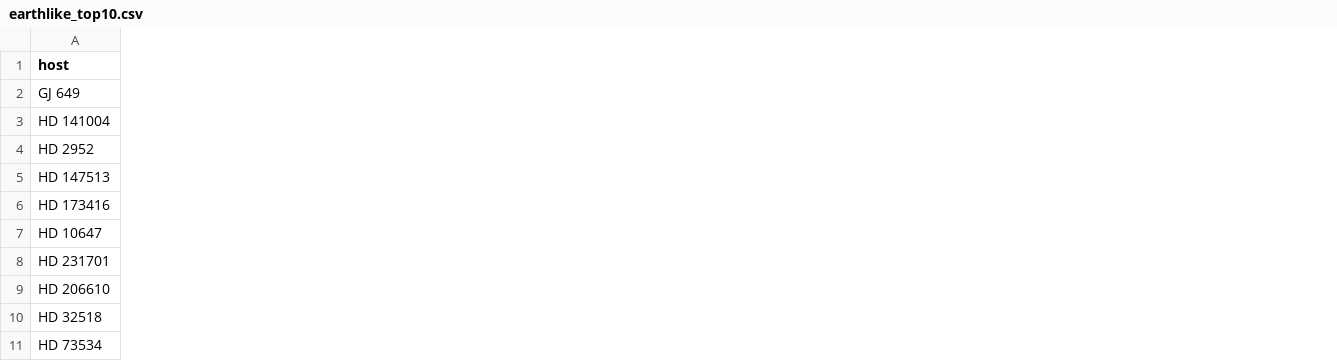
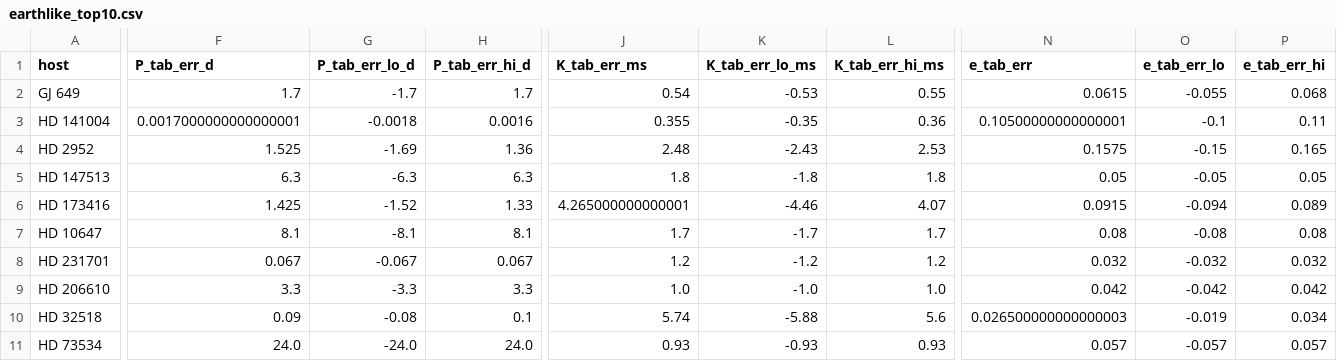
Before and after one commit to George-Pulickan/rv-ml, a CSV file: figures/paper/earthlike_top10.csv, drawn as a sheet; only a part is shown, gaps mark what is left out; the diff covers the shown part only; the diff names each change by its address in the sheet, - before the commit and + after, or states it on an @@ line.

Commit message:
add nasa catalog errs next to cp widths in earthlike table

```diff
--- a/figures/paper/earthlike_top10.csv
+++ b/figures/paper/earthlike_top10.csv
+column F (P_tab_err_d), rows 2-11: 1.7 | 0.0017000000000000001 | 1.525 | 6.3 | 1.425 | 8.1 | 0.067 | 3.3 | 0.09 | 24.0
+column G (P_tab_err_lo_d), rows 2-11: -1.7 | -0.0018 | -1.69 | -6.3 | -1.52 | -8.1 | -0.067 | -3.3 | -0.08 | -24.0
+column H (P_tab_err_hi_d), rows 2-11: 1.7 | 0.0016 | 1.36 | 6.3 | 1.33 | 8.1 | 0.067 | 3.3 | 0.1 | 24.0
+column J (K_tab_err_ms), rows 2-11: 0.54 | 0.355 | 2.48 | 1.8 | 4.265000000000001 | 1.7 | 1.2 | 1.0 | 5.74 | 0.93
+column K (K_tab_err_lo_ms), rows 2-11: -0.53 | -0.35 | -2.43 | -1.8 | -4.46 | -1.7 | -1.2 | -1.0 | -5.88 | -0.93
+column L (K_tab_err_hi_ms), rows 2-11: 0.55 | 0.36 | 2.53 | 1.8 | 4.07 | 1.7 | 1.2 | 1.0 | 5.6 | 0.93
+column N (e_tab_err), rows 2-11: 0.0615 | 0.10500000000000001 | 0.1575 | 0.05 | 0.0915 | 0.08 | 0.032 | 0.042 | 0.026500000000000003 | 0.057
+column O (e_tab_err_lo), rows 2-11: -0.055 | -0.1 | -0.15 | -0.05 | -0.094 | -0.08 | -0.032 | -0.042 | -0.019 | -0.057
+column P (e_tab_err_hi), rows 2-11: 0.068 | 0.11 | 0.165 | 0.05 | 0.089 | 0.08 | 0.032 | 0.042 | 0.034 | 0.057
```
Also changed, not shown: 3 added columns elsewhere in this file, 2 other files.
